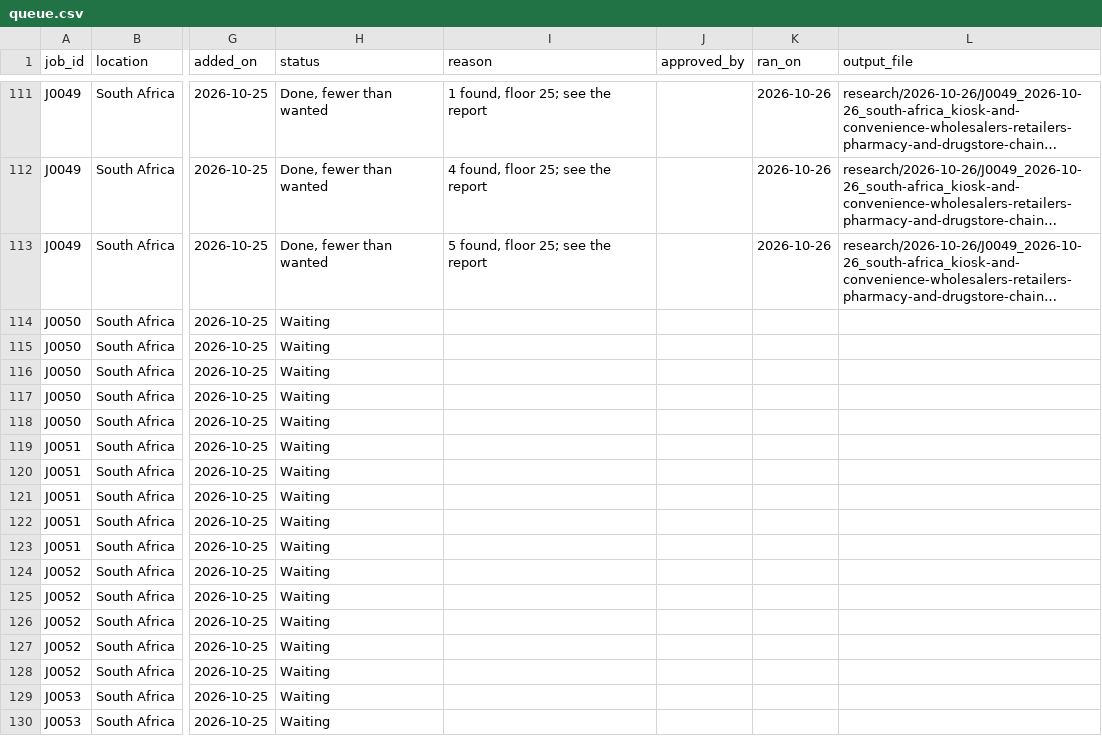
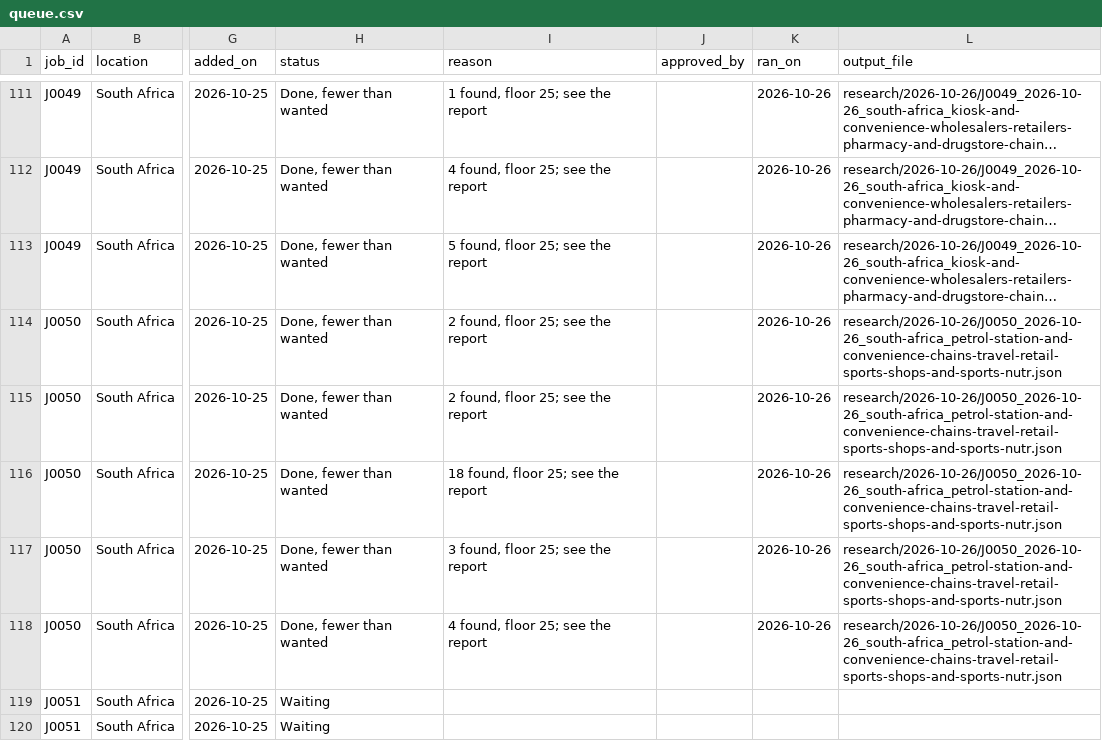
Before and after one commit to amodhsharma/diablo-outreach-v2, a CSV file: research/queue.csv, drawn as a sheet; only a part is shown, gaps mark what is left out; the shorter side is filled out with more unchanged rows; long unchanged cells end in …; the diff names each change by its address in the sheet, - before the commit and + after, or states it on an @@ line.

```diff
--- a/research/queue.csv
+++ b/research/queue.csv
-H114:H118 (status): Waiting
+H114:H118 (status): Done, fewer than wanted
-I114:I115 (reason): (empty)
+I114:I115 (reason): 2 found, floor 25; see the report
-K114:K118 (ran_on): (empty)
+K114:K118 (ran_on): 2026-10-26
-L114:L118 (output_file): (empty)
+L114:L118 (output_file): research/2026-10-26/J0050_2026-10-26_south-africa_petrol-station-and-convenience-chains-travel-retail-sports-shops-and-sports-nutr.json
-I116 (reason): (empty)
+I116 (reason): 18 found, floor 25; see the report
-I117 (reason): (empty)
+I117 (reason): 3 found, floor 25; see the report
-I118 (reason): (empty)
+I118 (reason): 4 found, floor 25; see the report
```
Also changed, not shown: 3 other files.
